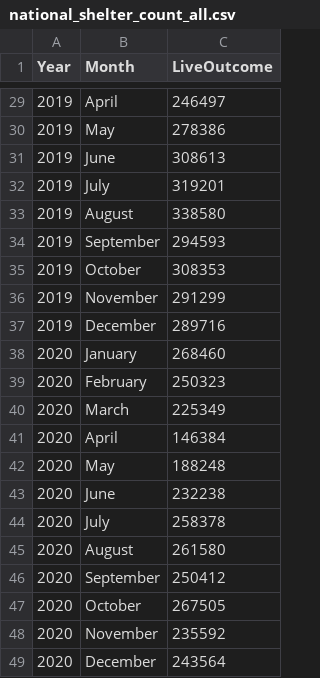
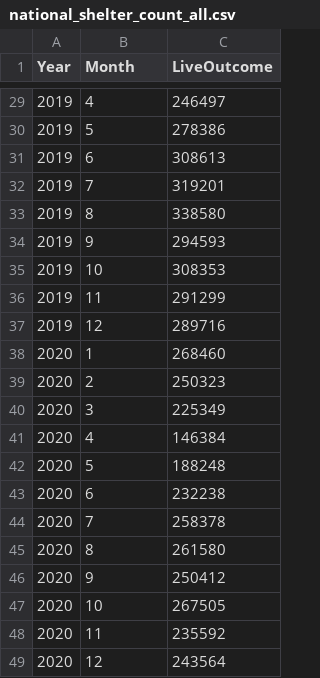
Before and after one commit to caffeineGMT/covid_impact, a CSV file: public/data/animal/national_shelter_count_all.csv, drawn as a sheet; only a part is shown, gaps mark what is left out; the diff covers the shown part only.

```diff
--- a/public/data/animal/national_shelter_count_all.csv
+++ b/public/data/animal/national_shelter_count_all.csv
@@ -29,21 +29,21 @@ Year,Month,LiveOutcome
-2019,April,246497
-2019,May,278386
-2019,June,308613
-2019,July,319201
-2019,August,338580
-2019,September,294593
-2019,October,308353
-2019,November,291299
-2019,December,289716
-2020,January,268460
-2020,February,250323
-2020,March,225349
-2020,April,146384
-2020,May,188248
-2020,June,232238
-2020,July,258378
-2020,August,261580
-2020,September,250412
-2020,October,267505
-2020,November,235592
-2020,December,243564
+2019,4,246497
+2019,5,278386
+2019,6,308613
+2019,7,319201
+2019,8,338580
+2019,9,294593
+2019,10,308353
+2019,11,291299
+2019,12,289716
+2020,1,268460
+2020,2,250323
+2020,3,225349
+2020,4,146384
+2020,5,188248
+2020,6,232238
+2020,7,258378
+2020,8,261580
+2020,9,250412
+2020,10,267505
+2020,11,235592
+2020,12,243564
```
Also changed, not shown: 27 edited cells elsewhere in this file, 3 other files.
